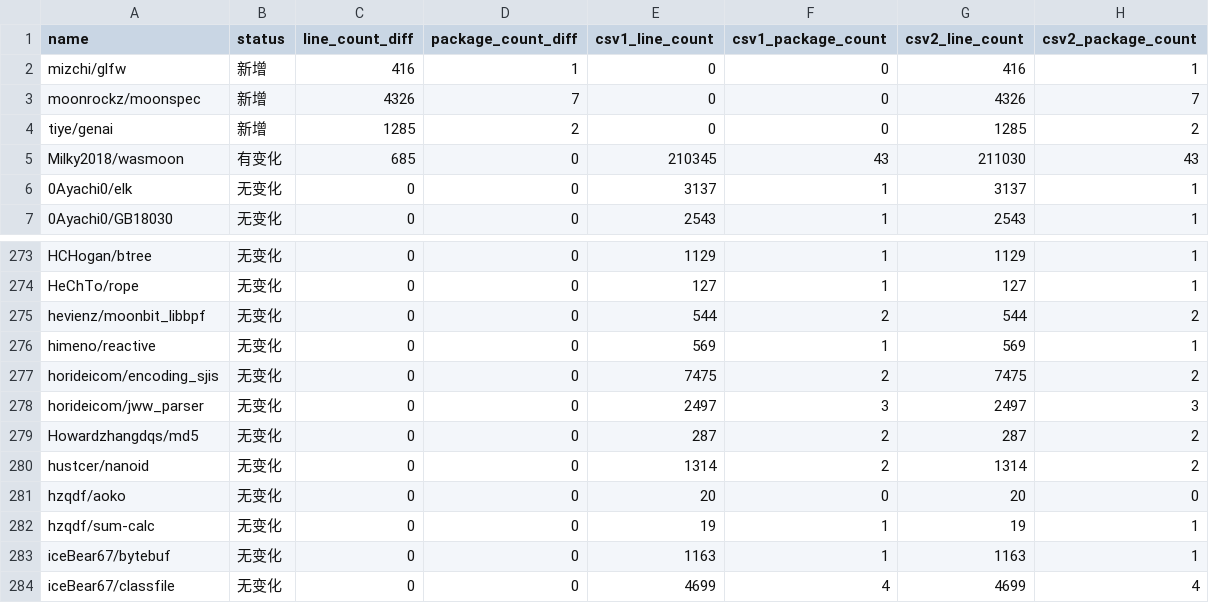
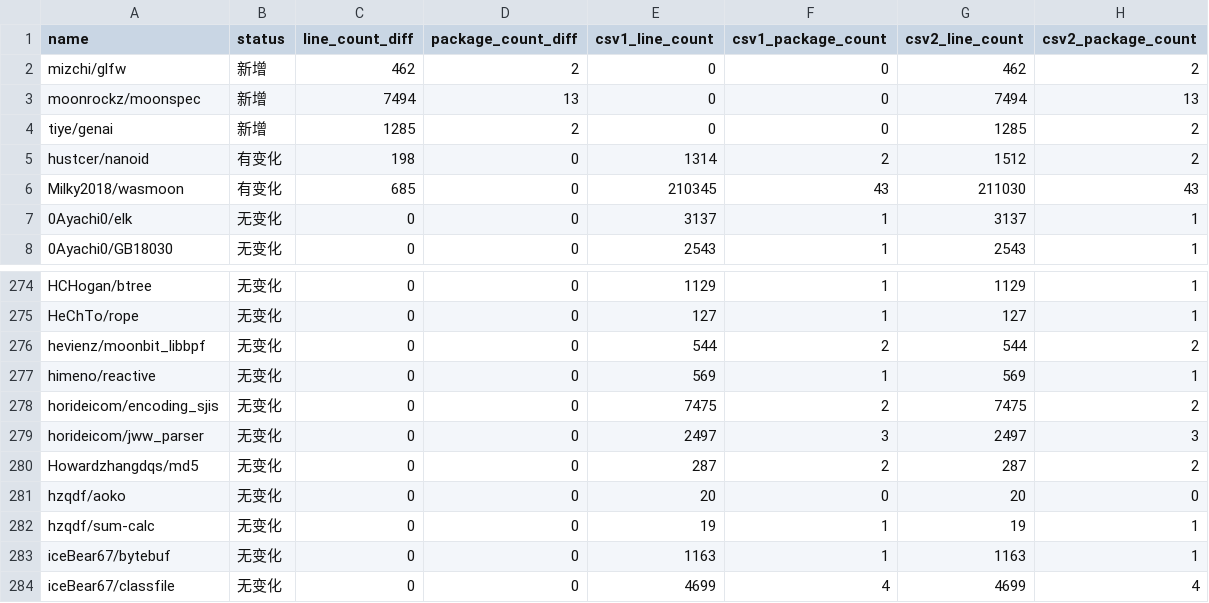
Before and after one commit to Pmemmm/MooncakesDailyData, a CSV file: diff/2026-02-23.diff.csv, drawn as a sheet; only a part is shown, gaps mark what is left out.

```diff
--- a/diff/2026-02-23.diff.csv
+++ b/diff/2026-02-23.diff.csv
@@ -1,5 +1,6 @@
 name,status,line_count_diff,package_count_diff,csv1_line_count,csv1_package_count,csv2_line_count,csv2_package_count
-mizchi/glfw,新增,416,1,0,0,416,1
-moonrockz/moonspec,新增,4326,7,0,0,4326,7
+mizchi/glfw,新增,462,2,0,0,462,2
+moonrockz/moonspec,新增,7494,13,0,0,7494,13
 tiye/genai,新增,1285,2,0,0,1285,2
+hustcer/nanoid,有变化,198,0,1314,2,1512,2
 Milky2018/wasmoon,有变化,685,0,210345,43,211030,43
@@ -279,3 +280,2 @@ horideicom/jww_parser,无变化,0,0,2497,3,2497,3
 Howardzhangdqs/md5,无变化,0,0,287,2,287,2
-hustcer/nanoid,无变化,0,0,1314,2,1314,2
 hzqdf/aoko,无变化,0,0,20,0,20,0
```
Also changed, not shown: data/2026-02-23.csv.
